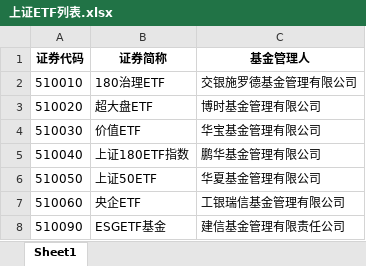
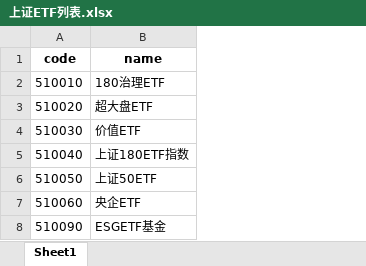
Before and after one commit to Digital-FZU/sto, an Excel workbook: 上证ETF列表.xlsx, sheet Sheet1, drawn as a sheet; only a part is shown; values as stored, in another font and other column widths than the file's, no borders; removed rows and columns are numbered as before the commit, all else as after; the diff names each change by its address in the sheet, - before the commit and + after, or states it on an @@ line.

```diff
--- a/上证ETF列表.xlsx (sheet Sheet1)
+++ b/上证ETF列表.xlsx (sheet Sheet1)
-column C, rows 2-8: 交银施罗德基金管理有限公司 | 博时基金管理有限公司 | 华宝基金管理有限公司 | 鹏华基金管理有限公司 | 华夏基金管理有限公司 | 工银瑞信基金管理有限公司 | 建信基金管理有限责任公司
-row 1: 证券代码 | 证券简称 | 基金管理人
+row 1: code | name
```
Also changed, not shown: 深圳ETF列表.xlsx.
